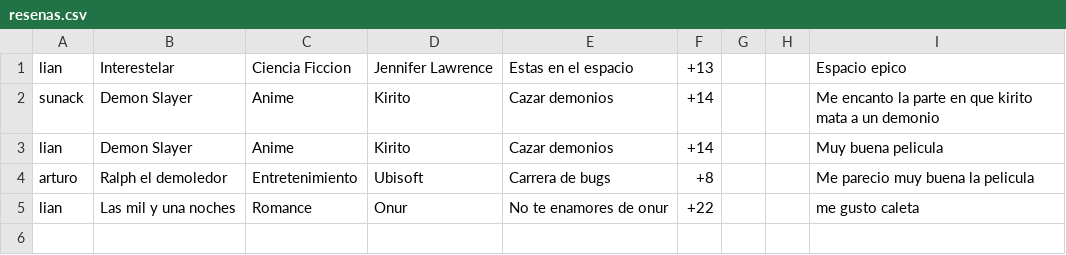
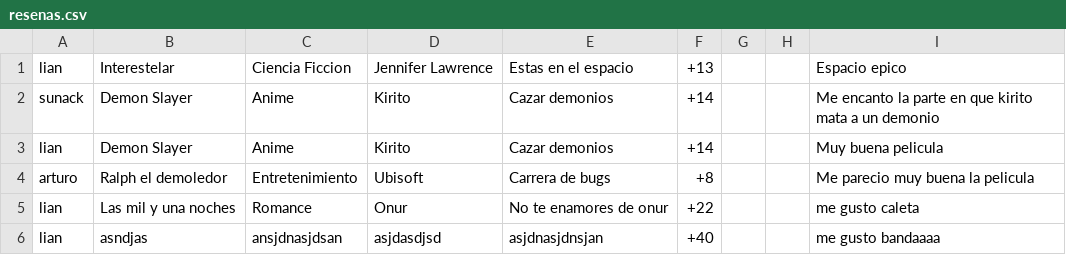
Before and after one commit to sllanoscaro/jbt-repo, a CSV file: src/main/resources/resenas.csv, drawn as a sheet.

```diff
--- a/src/main/resources/resenas.csv
+++ b/src/main/resources/resenas.csv
@@ -5 +5,2 @@ arturo,Ralph el demoledor,Entretenimiento,Ubisoft,Carrera de bugs,+8,,,Me pareci
 lian,Las mil y una noches,Romance,Onur,No te enamores de onur,+22,,,me gusto caleta,
+lian,asndjas,ansjdnasjdsan,asjdasdjsd,asjdnasjdnsjan,+40,,,me gusto bandaaaa,
```
Also changed, not shown: src/main/resources/datosFunciones.csv, src/main/resources/peliculas.csv, 18 other files.
